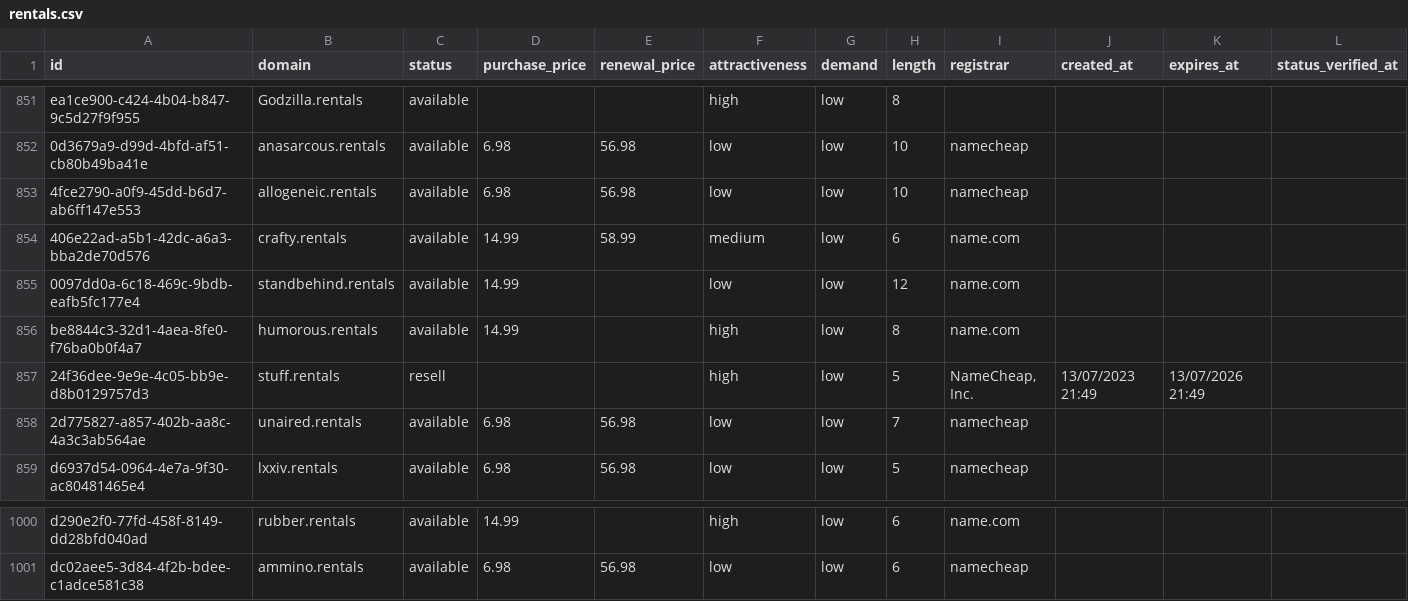
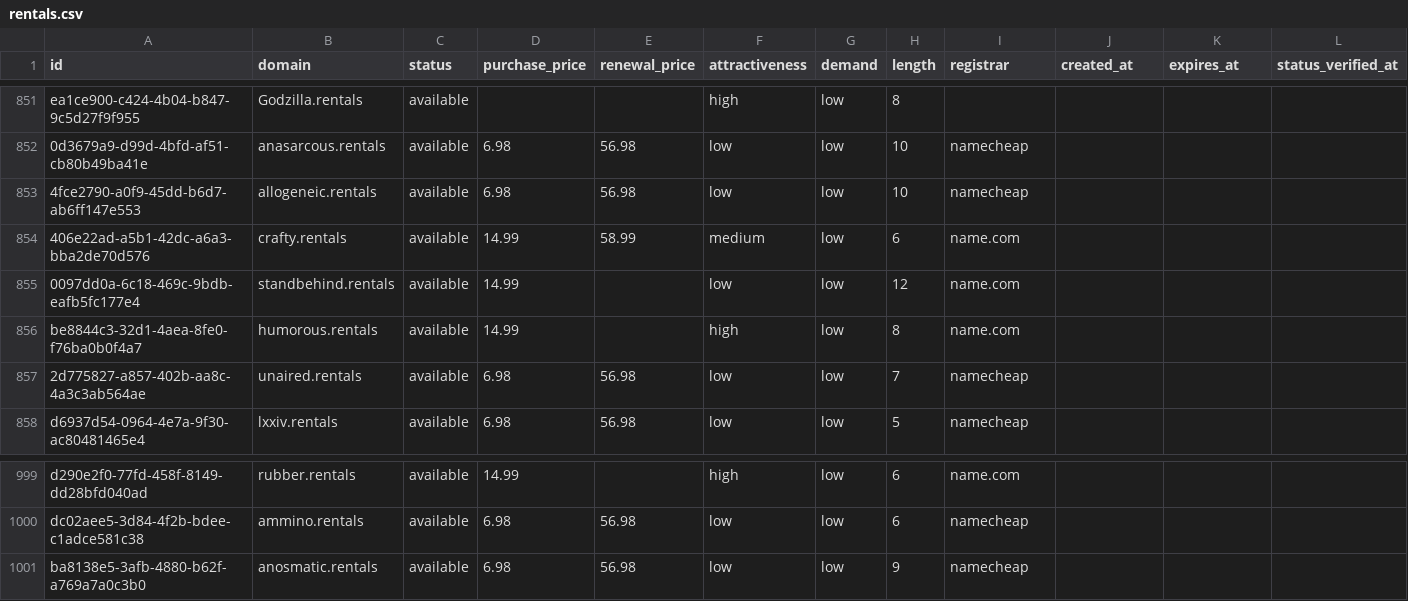
Before and after one commit to UniqueDomains/rentals-oneword-domains, a CSV file: rentals.csv, drawn as a sheet; only a part is shown, gaps mark what is left out; removed rows and columns are numbered as before the commit, all else as after; the diff names each change by its address in the sheet, - before the commit and + after, or states it on an @@ line.

Commit message:
Domains update

```diff
--- a/rentals.csv
+++ b/rentals.csv
-row 857: 24f36dee-9e9e-4c05-bb9e-d8b0129757d3 | stuff.rentals | resell |  |  | high | low | 5 | NameCheap, Inc. | 13/07/2023 21:49 | 13/07/2026 21:49
+row 1001: ba8138e5-3afb-4880-b62f-a769a7a0c3b0 | anosmatic.rentals | available | 6.98 | 56.98 | low | low | 9 | namecheap
```
Also changed, not shown: 3 other files.
